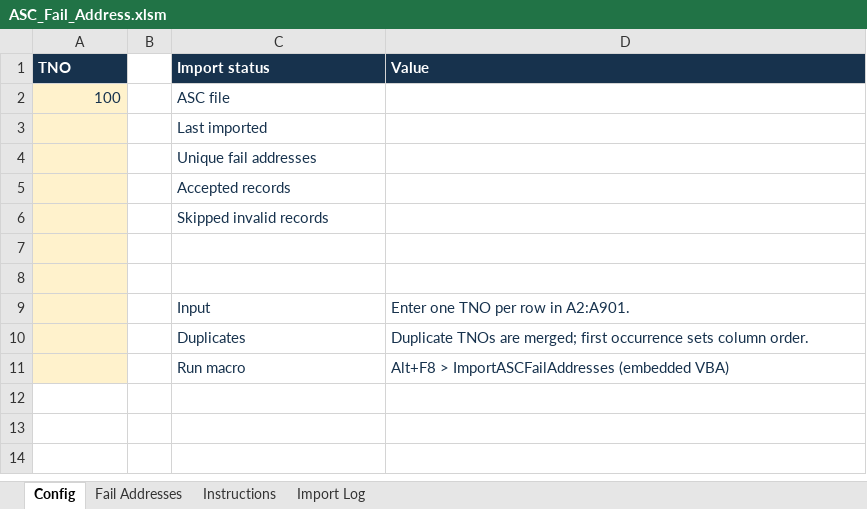
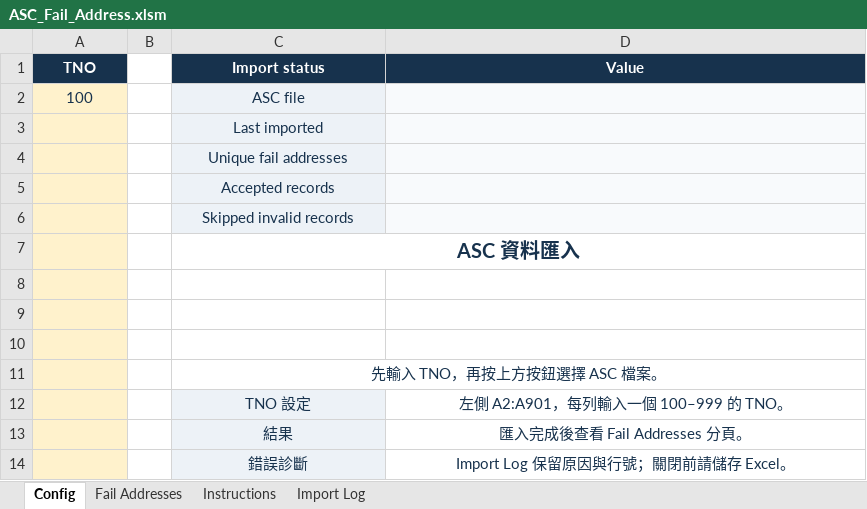
Before and after one commit to QooLien/asc-wafer-fail-address, an Excel workbook: templates/ASC_Fail_Address.xlsm, sheet Config, drawn as a sheet; values as stored, in another font and other column widths than the file's, no borders; removed rows and columns are numbered as before the commit, all else as after; the diff names each change by its address in the sheet, - before the commit and + after, or states it on an @@ line.

Commit message:
Center Calibri layout and add native ASC import button

```diff
--- a/templates/ASC_Fail_Address.xlsm (sheet Config)
+++ b/templates/ASC_Fail_Address.xlsm (sheet Config)
-A1 alignment: left
+A1 alignment: center
-C1:D1 alignment: left
+C1:D1 alignment: center
-A2 alignment: right
+A2 alignment: center
@@ C2:C6 fill: none → #EDF2F7, alignment: left → center @@
-D2:D6 fill: none
+D2:D6 fill: #F8FAFC
+row 7:  |  | ASC 資料匯入
-row 10:  |  | Input | Enter one TNO per row in A2:A901.
+row 10: (empty)
-row 10:  |  | Duplicates | Duplicate TNOs are merged; first occurrence sets column order.
-row 11:  |  | Run macro | Alt+F8 > ImportASCFailAddresses (embedded VBA)
+row 11:  |  | 先輸入 TNO，再按上方按鈕選擇 ASC 檔案。
+row 12:  |  | TNO 設定 | 左側 A2:A901，每列輸入一個 100–999 的 TNO。
+row 13:  |  | 結果 | 匯入完成後查看 Fail Addresses 分頁。
+row 14:  |  | 錯誤診斷 | Import Log 保留原因與行號；關閉前請儲存 Excel。
```
Also changed, not shown: sheet Instructions, sheet Import Log, sheet Fail Addresses, 9 other files.
